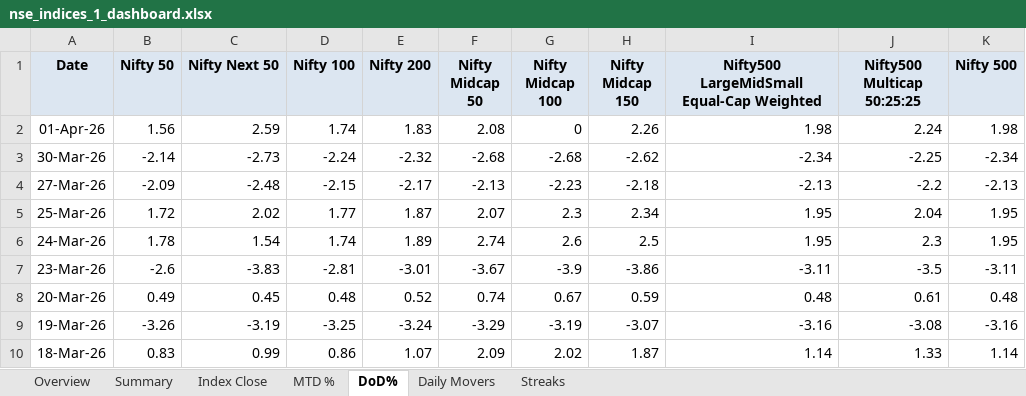
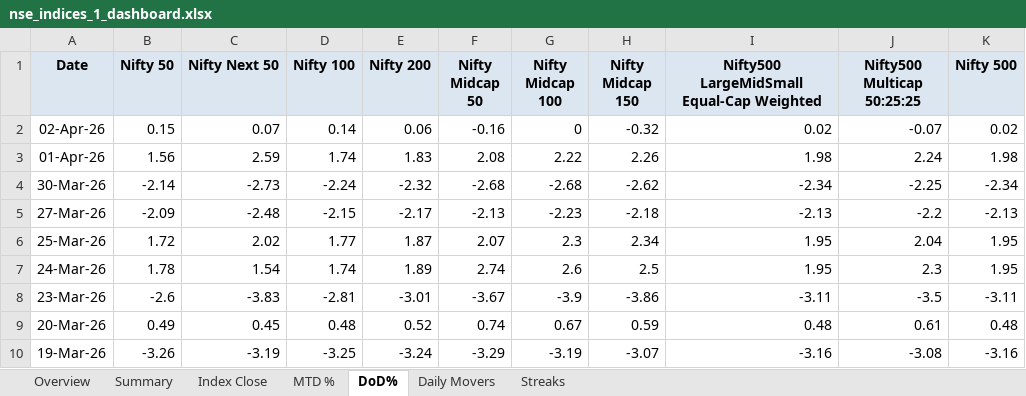
Before and after one commit to rahulshirke7951/nse.indices.a1, an Excel workbook: nse_indices_1_dashboard.xlsx, sheet DoD%, drawn as a sheet; only a part is shown; the shorter side is filled out with more unchanged rows; values as stored, in another font and other column widths than the file's, no borders; conditional formats not drawn; addresses are those after the commit; the diff names each change by its address in the sheet, - before the commit and + after, or states it on an @@ line.

```diff
--- a/nse_indices_1_dashboard.xlsx (sheet DoD%)
+++ b/nse_indices_1_dashboard.xlsx (sheet DoD%)
+row 2: 02-Apr-26 | 0.15 | 0.07 | 0.14 | 0.06 | -0.16 | 0 | -0.32 | 0.02 | -0.07 | 0.02
-G3 (Nifty Midcap 100): 0
+G3 (Nifty Midcap 100): 2.22
```
Also changed, not shown: sheet Summary, sheet MTD %, sheet Index Close, sheet Daily Movers, sheet Overview, nse_indices_1_raw.xlsx, 1 other file.
